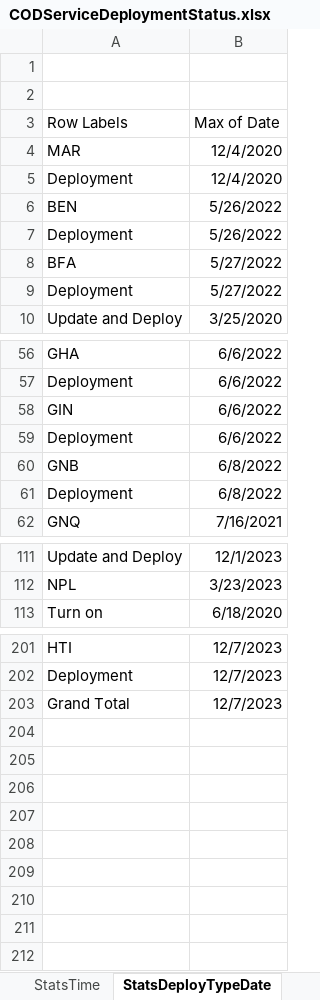
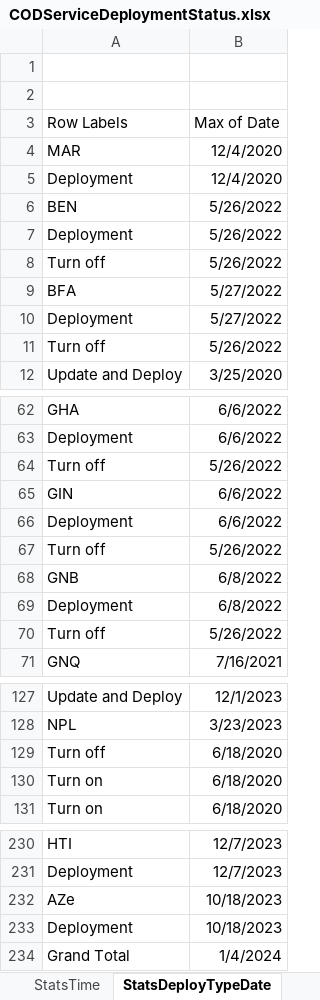
Before and after one commit to UGA-ITOSHumanitarianGIS/mapservicedoc, an Excel workbook: Data/CODServiceDeploymentStatus.xlsx, sheet StatsDeployTypeDate, drawn as a sheet; only a part is shown, gaps mark what is left out; values as stored, in another font and other column widths than the file's, no borders; charts and pictures not drawn; addresses are those after the commit; the diff covers the shown part only; the diff names each change by its address in the sheet, - before the commit and + after, or states it on an @@ line.

```diff
--- a/Data/CODServiceDeploymentStatus.xlsx (sheet StatsDeployTypeDate)
+++ b/Data/CODServiceDeploymentStatus.xlsx (sheet StatsDeployTypeDate)
+row 8: Turn off | 5/26/2022
+row 11: Turn off | 5/26/2022
+row 64: Turn off | 5/26/2022
+row 67: Turn off | 5/26/2022
+row 70: Turn off | 5/26/2022
+row 129: Turn off | 6/18/2020
+row 130: Turn on | 6/18/2020
+row 232: AZe | 10/18/2023
+row 233: Deployment | 10/18/2023
-B234 (Max of Date): 12/7/2023
+B234 (Max of Date): 1/4/2024
```
Also changed, not shown: 22 added rows and 3 edited cells elsewhere in this sheet, sheet StatsTime, sheet Service Deployment History.
